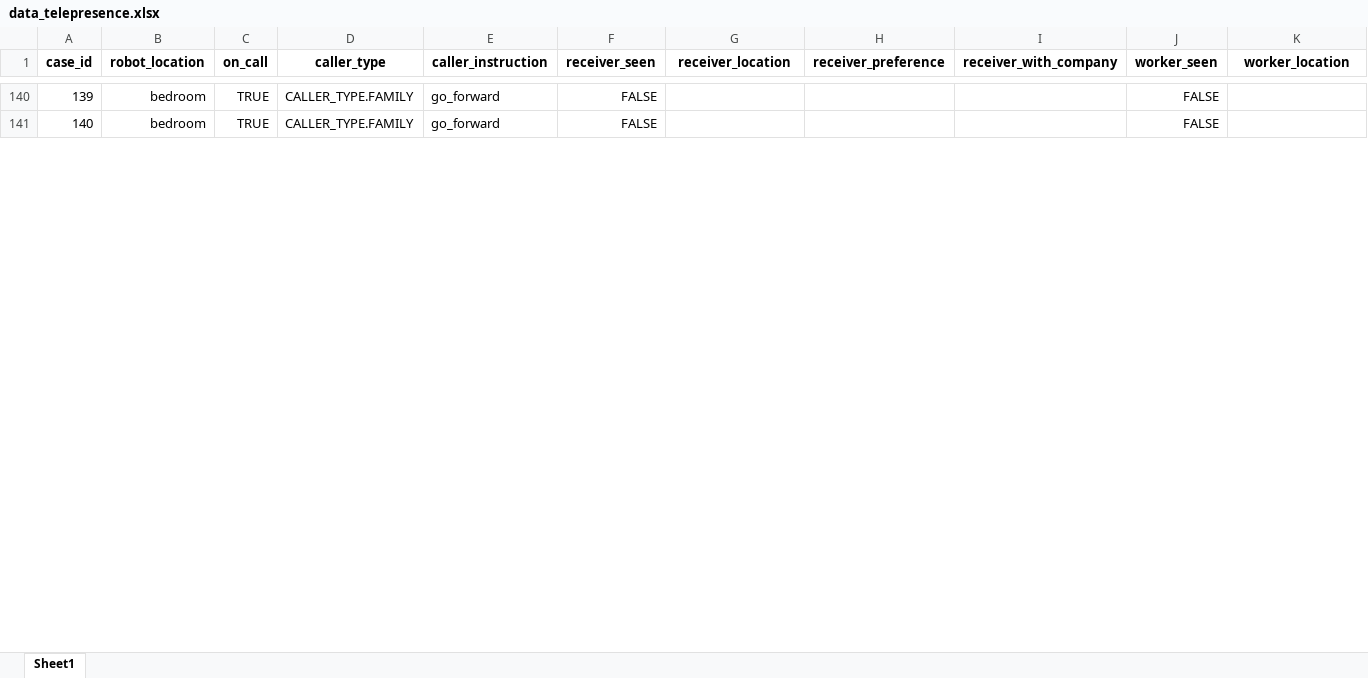
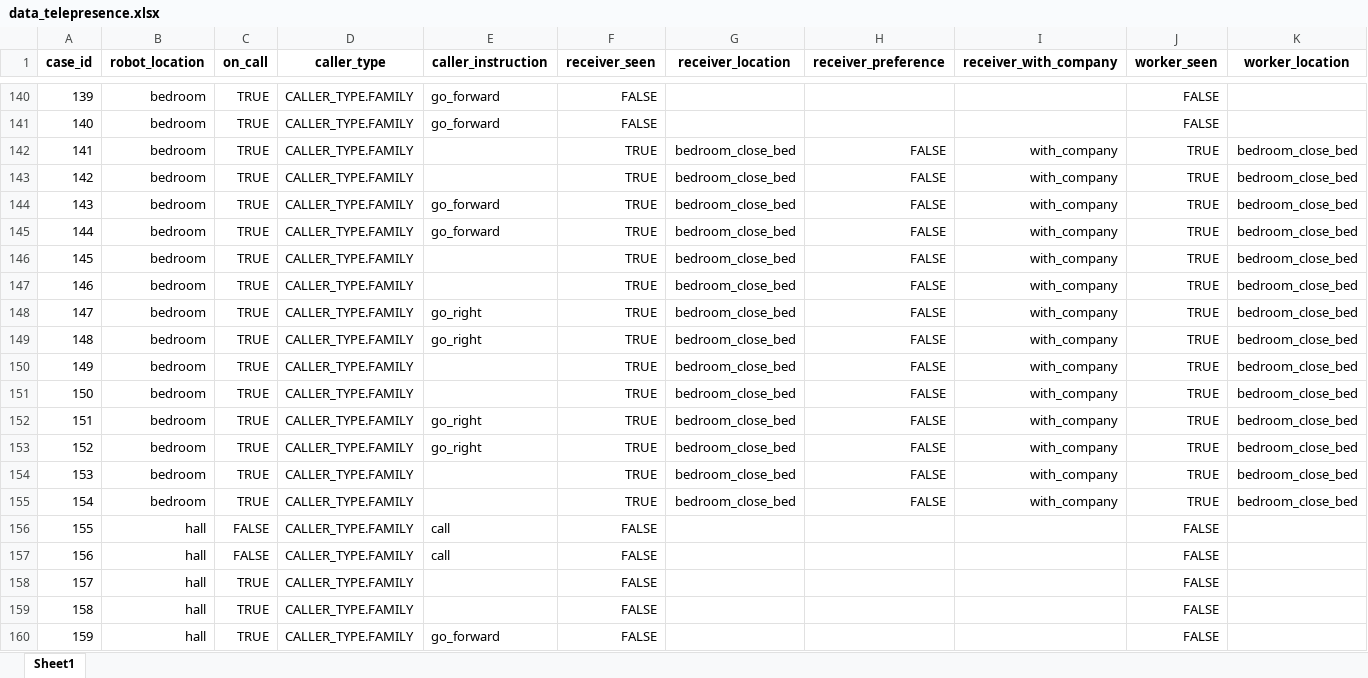
Before and after one commit to RajithaRama/simulator_env, an Excel workbook: ethical_governor/blackboard/commonutils/cbr/data_telepresence.xlsx, sheet Sheet1, drawn as a sheet; only a part is shown, gaps mark what is left out; values as stored, in another font and other column widths than the file's, no borders; rows hold the shown columns only; the diff covers the shown part only; the diff names each change by its address in the sheet, - before the commit and + after, or states it on an @@ line.

```diff
--- a/ethical_governor/blackboard/commonutils/cbr/data_telepresence.xlsx (sheet Sheet1)
+++ b/ethical_governor/blackboard/commonutils/cbr/data_telepresence.xlsx (sheet Sheet1)
+row 142: 141 | bedroom | TRUE | CALLER_TYPE.FAMILY |  | TRUE | bedroom_close_bed | FALSE | with_company | TRUE | bedroom_close_bed
+row 143: 142 | bedroom | TRUE | CALLER_TYPE.FAMILY |  | TRUE | bedroom_close_bed | FALSE | with_company | TRUE | bedroom_close_bed
+row 144: 143 | bedroom | TRUE | CALLER_TYPE.FAMILY | go_forward | TRUE | bedroom_close_bed | FALSE | with_company | TRUE | bedroom_close_bed
+row 145: 144 | bedroom | TRUE | CALLER_TYPE.FAMILY | go_forward | TRUE | bedroom_close_bed | FALSE | with_company | TRUE | bedroom_close_bed
+row 146: 145 | bedroom | TRUE | CALLER_TYPE.FAMILY |  | TRUE | bedroom_close_bed | FALSE | with_company | TRUE | bedroom_close_bed
+row 147: 146 | bedroom | TRUE | CALLER_TYPE.FAMILY |  | TRUE | bedroom_close_bed | FALSE | with_company | TRUE | bedroom_close_bed
+row 148: 147 | bedroom | TRUE | CALLER_TYPE.FAMILY | go_right | TRUE | bedroom_close_bed | FALSE | with_company | TRUE | bedroom_close_bed
+row 149: 148 | bedroom | TRUE | CALLER_TYPE.FAMILY | go_right | TRUE | bedroom_close_bed | FALSE | with_company | TRUE | bedroom_close_bed
+row 150: 149 | bedroom | TRUE | CALLER_TYPE.FAMILY |  | TRUE | bedroom_close_bed | FALSE | with_company | TRUE | bedroom_close_bed
+row 151: 150 | bedroom | TRUE | CALLER_TYPE.FAMILY |  | TRUE | bedroom_close_bed | FALSE | with_company | TRUE | bedroom_close_bed
+row 152: 151 | bedroom | TRUE | CALLER_TYPE.FAMILY | go_right | TRUE | bedroom_close_bed | FALSE | with_company | TRUE | bedroom_close_bed
+row 153: 152 | bedroom | TRUE | CALLER_TYPE.FAMILY | go_right | TRUE | bedroom_close_bed | FALSE | with_company | TRUE | bedroom_close_bed
+row 154: 153 | bedroom | TRUE | CALLER_TYPE.FAMILY |  | TRUE | bedroom_close_bed | FALSE | with_company | TRUE | bedroom_close_bed
+row 155: 154 | bedroom | TRUE | CALLER_TYPE.FAMILY |  | TRUE | bedroom_close_bed | FALSE | with_company | TRUE | bedroom_close_bed
+row 156: 155 | hall | FALSE | CALLER_TYPE.FAMILY | call | FALSE |  |  |  | FALSE
+row 157: 156 | hall | FALSE | CALLER_TYPE.FAMILY | call | FALSE |  |  |  | FALSE
+row 158: 157 | hall | TRUE | CALLER_TYPE.FAMILY |  | FALSE |  |  |  | FALSE
+row 159: 158 | hall | TRUE | CALLER_TYPE.FAMILY |  | FALSE |  |  |  | FALSE
+row 160: 159 | hall | TRUE | CALLER_TYPE.FAMILY | go_forward | FALSE |  |  |  | FALSE
```
Also changed, not shown: 9 added rows, 117 edited cells and row numbers in column A elsewhere in this sheet, 4 other files.
